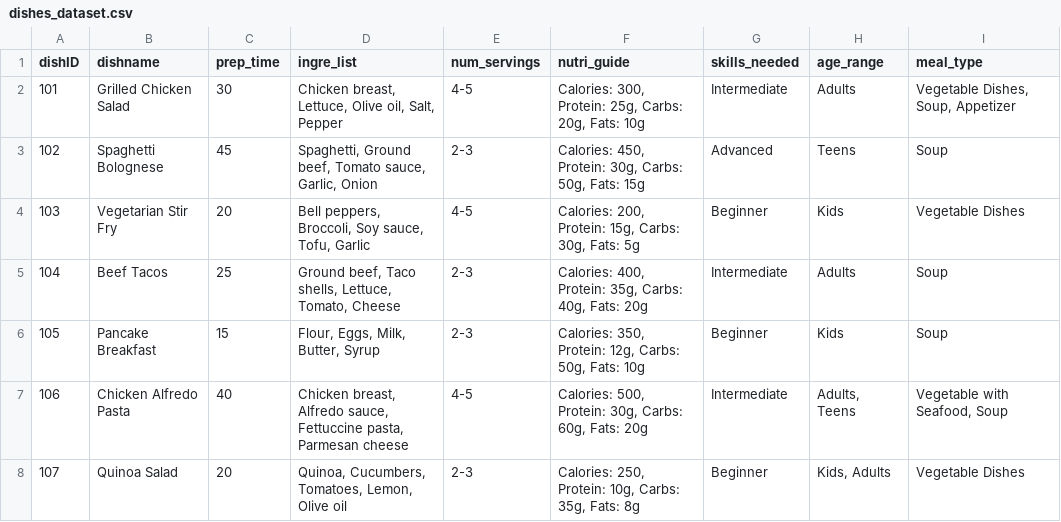
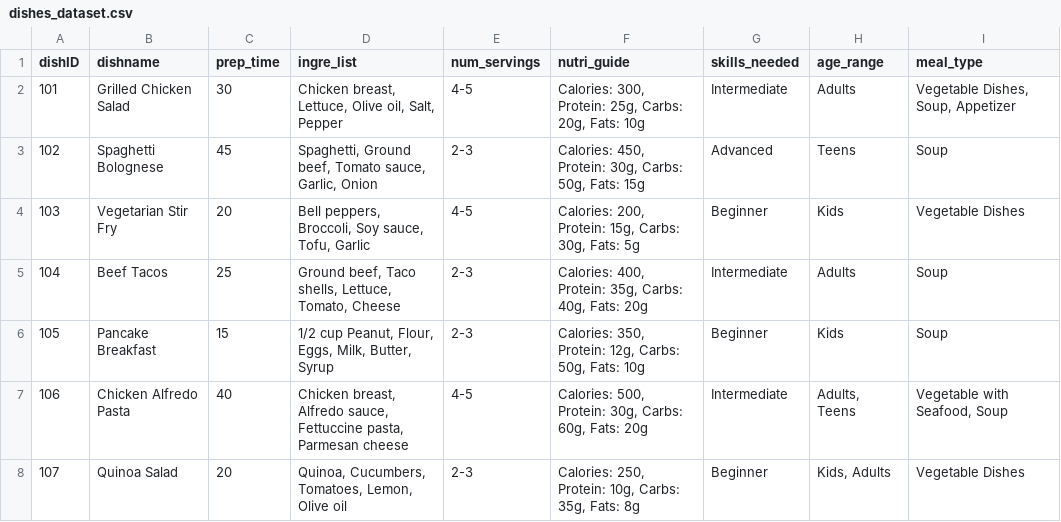
Before and after one commit to rishimae/ml_kusinaiready, a CSV file: dishes_dataset.csv, drawn as a sheet; only a part is shown.

Commit message:
dishes_dataset.csv

```diff
--- a/dishes_dataset.csv
+++ b/dishes_dataset.csv
@@ -5,3 +5,3 @@ dishID,dishname,prep_time,ingre_list,num_servings,nutri_guide,skills_needed,age_
 104,Beef Tacos,25,"Ground beef, Taco shells, Lettuce, Tomato, Cheese",2-3,"Calories: 400, Protein: 35g, Carbs: 40g, Fats: 20g",Intermediate,Adults,Soup
-105,Pancake Breakfast,15,"Flour, Eggs, Milk, Butter, Syrup",2-3,"Calories: 350, Protein: 12g, Carbs: 50g, Fats: 10g",Beginner,Kids,Soup
+105,Pancake Breakfast,15,"1/2 cup Peanut, Flour, Eggs, Milk, Butter, Syrup",2-3,"Calories: 350, Protein: 12g, Carbs: 50g, Fats: 10g",Beginner,Kids,Soup
 106,Chicken Alfredo Pasta,40,"Chicken breast, Alfredo sauce, Fettuccine pasta, Parmesan cheese",4-5,"Calories: 500, Protein: 30g, Carbs: 60g, Fats: 20g",Intermediate,"Adults, Teens","Vegetable with Seafood, Soup"
```
